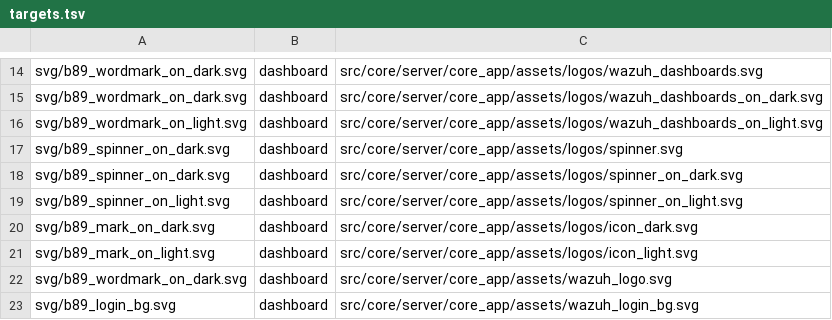
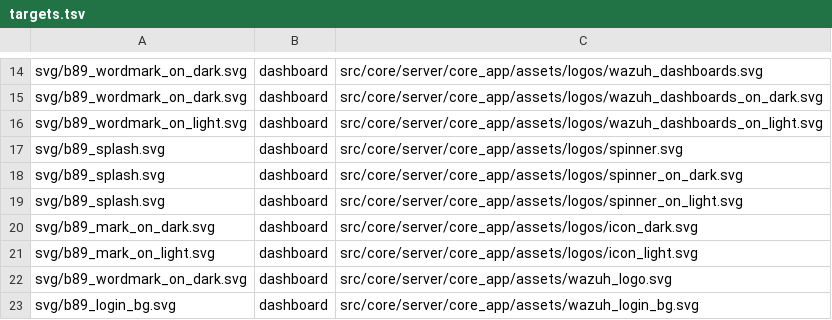
Before and after one commit to CyberStill-GmbH/b89-secops, a TSV file: wazuh/dashboard/assets/targets.tsv, drawn as a sheet; only a part is shown, gaps mark what is left out.

```diff
--- a/wazuh/dashboard/assets/targets.tsv
+++ b/wazuh/dashboard/assets/targets.tsv
@@ -16,5 +16,5 @@ svg/b89_wordmark_on_dark.svg	dashboard	src/core/server/core_app/assets/logos/waz
 svg/b89_wordmark_on_light.svg	dashboard	src/core/server/core_app/assets/logos/wazuh_dashboards_on_light.svg
-svg/b89_spinner_on_dark.svg	dashboard	src/core/server/core_app/assets/logos/spinner.svg
-svg/b89_spinner_on_dark.svg	dashboard	src/core/server/core_app/assets/logos/spinner_on_dark.svg
-svg/b89_spinner_on_light.svg	dashboard	src/core/server/core_app/assets/logos/spinner_on_light.svg
+svg/b89_splash.svg	dashboard	src/core/server/core_app/assets/logos/spinner.svg
+svg/b89_splash.svg	dashboard	src/core/server/core_app/assets/logos/spinner_on_dark.svg
+svg/b89_splash.svg	dashboard	src/core/server/core_app/assets/logos/spinner_on_light.svg
 svg/b89_mark_on_dark.svg	dashboard	src/core/server/core_app/assets/logos/icon_dark.svg
```
Also changed, not shown: 4 other files.
